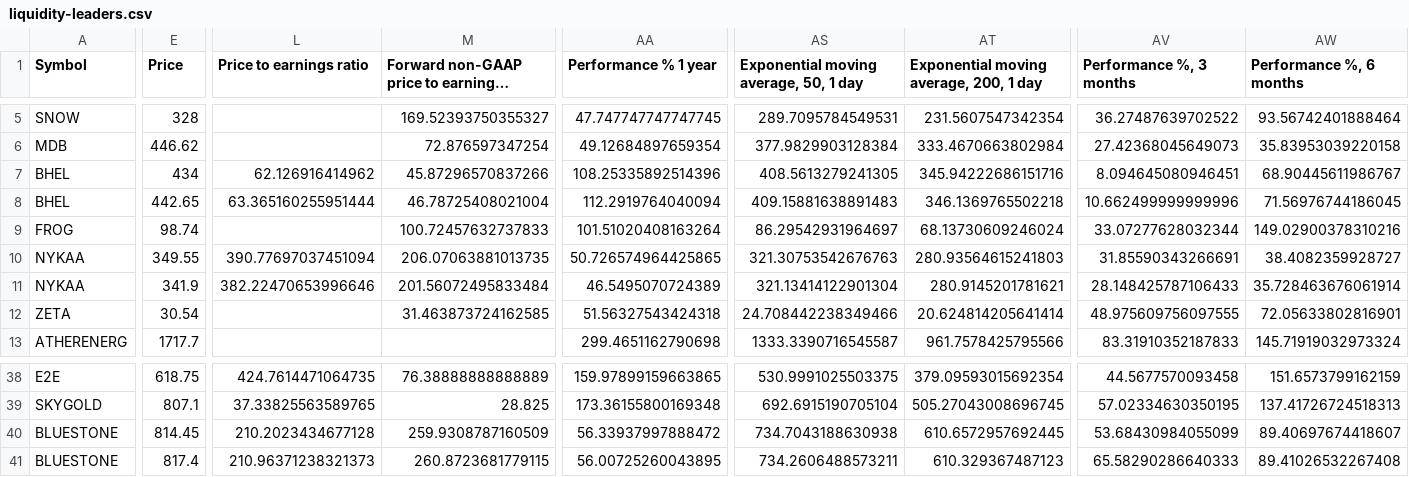
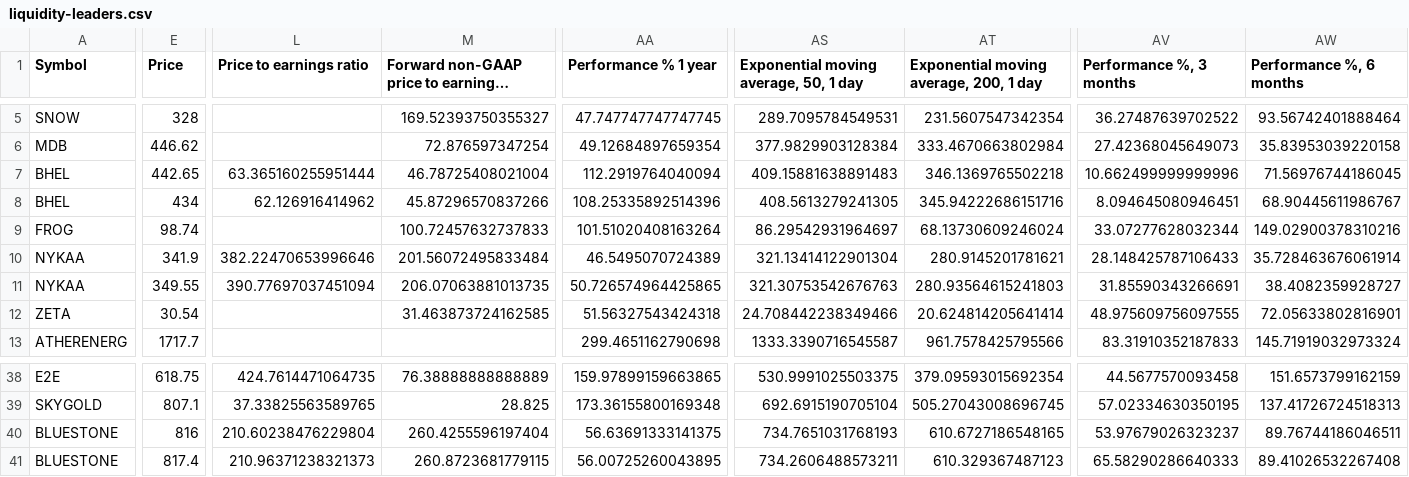
Before and after one commit to radhevrishi/market-cockpit, a CSV file: frontend/public/data/tradingview/liquidity-leaders.csv, drawn as a sheet; only a part is shown, gaps mark what is left out; long unchanged cells end in …; the diff covers the shown part only; the diff names each change by its address in the sheet, - before the commit and + after, or states it on an @@ line.

```diff
--- a/frontend/public/data/tradingview/liquidity-leaders.csv
+++ b/frontend/public/data/tradingview/liquidity-leaders.csv
@@ row 8 moved to row 7: BHEL @@
@@ row 11 moved to row 10: NYKAA @@
-E40 (Price): 814.45
+E40 (Price): 816
-L40 (Price to earnings ratio): 210.2023434677128
+L40 (Price to earnings ratio): 210.60238476229804
-M40: 259.9308787160509
+M40: 260.4255596197404
-AA40 (Performance % 1 year): 56.33937997888472
+AA40 (Performance % 1 year): 56.63691333141375
-AS40: 734.7043188630938
+AS40: 734.7651031768193
-AT40: 610.6572957692445
+AT40: 610.6727186548165
-AV40 (Performance %, 3 months): 53.68430984055099
+AV40 (Performance %, 3 months): 53.97679026323237
-AW40 (Performance %, 6 months): 89.40697674418607
+AW40 (Performance %, 6 months): 89.76744186046511
```
Also changed, not shown: 7 edited cells elsewhere in this file, frontend/public/data/tradingview/future-super-scalers-nbis.csv, frontend/public/data/tradingview/india-multibagger-tv-1.csv, 47 other files.
